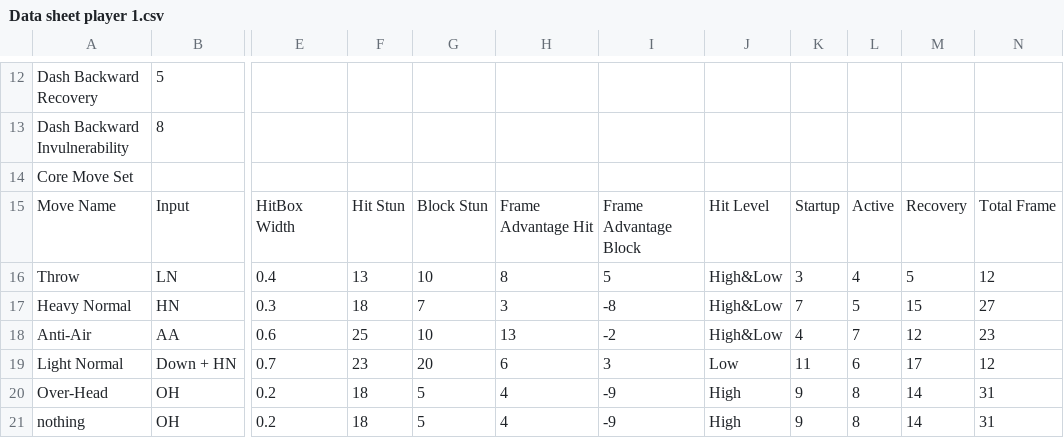
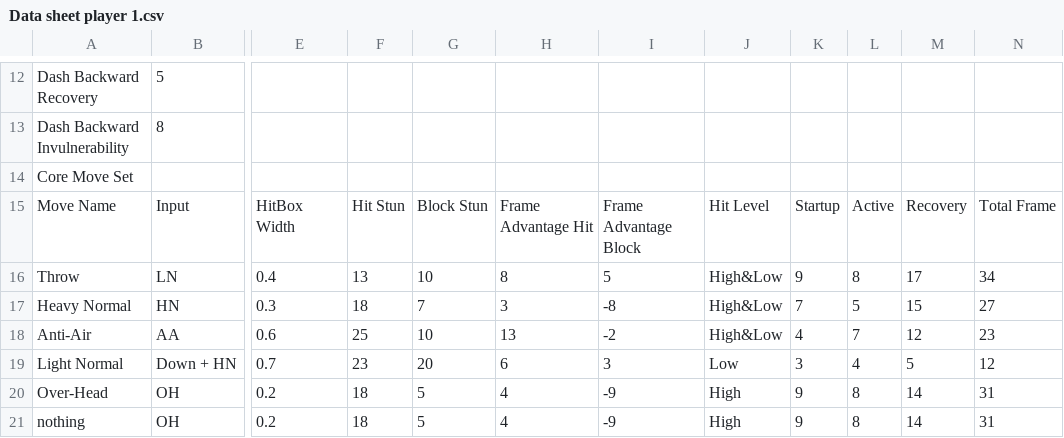
Before and after one commit to Skitak/Mortal-fighter, a CSV file: Assets/External resources/Data sheet player 1.csv, drawn as a sheet; only a part is shown, gaps mark what is left out; the diff names each change by its address in the sheet, - before the commit and + after, or states it on an @@ line.

```diff
--- a/Assets/External resources/Data sheet player 1.csv
+++ b/Assets/External resources/Data sheet player 1.csv
-K16: 3
+K16: 9
-L16: 4
+L16: 8
-M16: 5
+M16: 17
-N16: 12
+N16: 34
-K19: 11
+K19: 3
-L19: 6
+L19: 4
-M19: 17
+M19: 5
```
Also changed, not shown: Assets/External resources/Data sheet player 2.csv, 14 other files.
